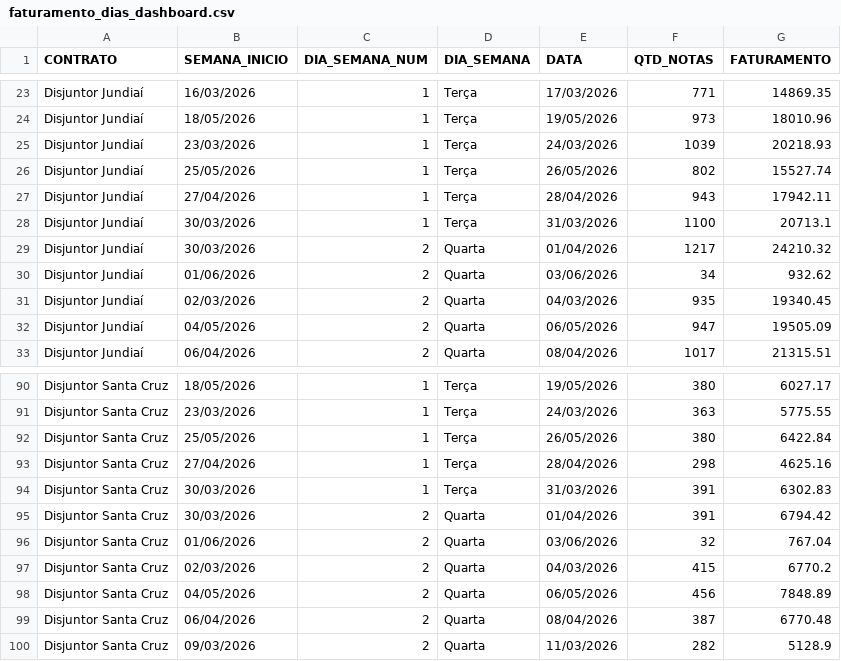
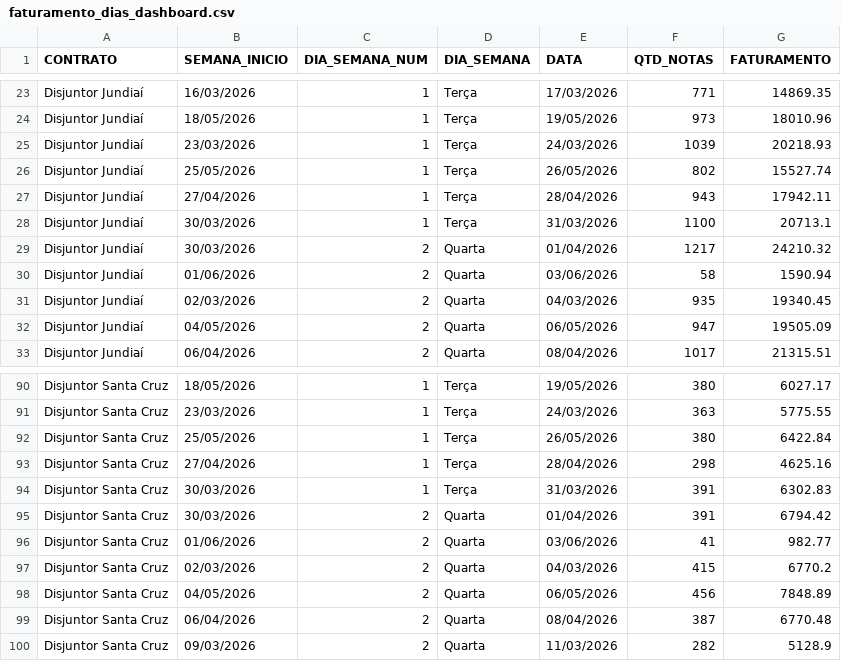
Before and after one commit to irensegabrieel/painel-faturamento, a CSV file: dashboard/faturamento_dias_dashboard.csv, drawn as a sheet; only a part is shown, gaps mark what is left out.

Commit message:
Atualiza dashboard: faturamento_dias_dashboard.csv

```diff
--- a/dashboard/faturamento_dias_dashboard.csv
+++ b/dashboard/faturamento_dias_dashboard.csv
@@ -29,3 +29,3 @@ Disjuntor Jundiaí;30/03/2026;1;Terça;31/03/2026;1100;20713.1
 Disjuntor Jundiaí;30/03/2026;2;Quarta;01/04/2026;1217;24210.32
-Disjuntor Jundiaí;01/06/2026;2;Quarta;03/06/2026;34;932.62
+Disjuntor Jundiaí;01/06/2026;2;Quarta;03/06/2026;58;1590.94
 Disjuntor Jundiaí;02/03/2026;2;Quarta;04/03/2026;935;19340.45
@@ -95,3 +95,3 @@ Disjuntor Santa Cruz;30/03/2026;1;Terça;31/03/2026;391;6302.83
 Disjuntor Santa Cruz;30/03/2026;2;Quarta;01/04/2026;391;6794.42
-Disjuntor Santa Cruz;01/06/2026;2;Quarta;03/06/2026;32;767.04
+Disjuntor Santa Cruz;01/06/2026;2;Quarta;03/06/2026;41;982.77
 Disjuntor Santa Cruz;02/03/2026;2;Quarta;04/03/2026;415;6770.2
```
